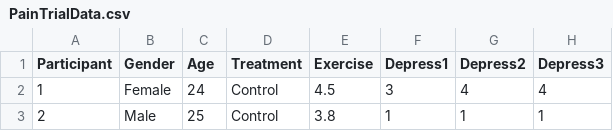
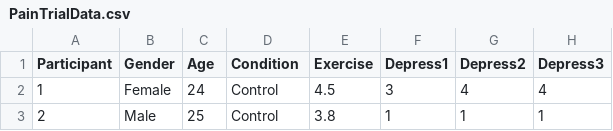
Before and after one commit to craigenders/psych250a, a CSV file: data/PainTrialData.csv, drawn as a sheet; only a part is shown; the diff names each change by its address in the sheet, - before the commit and + after, or states it on an @@ line.

Commit message:
Update Data

```diff
--- a/data/PainTrialData.csv
+++ b/data/PainTrialData.csv
-D1: Treatment
+D1: Condition
```
